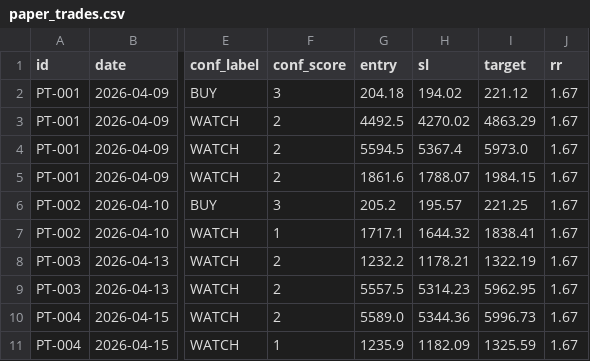
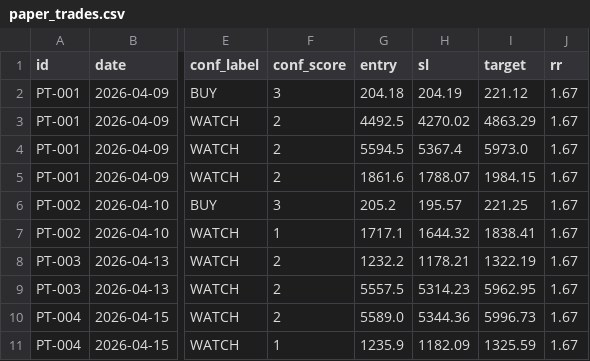
Before and after one commit to saisravanpalvaye/trading-bot-v2, a CSV file: paper_trades.csv, drawn as a sheet; only a part is shown, gaps mark what is left out; the diff names each change by its address in the sheet, - before the commit and + after, or states it on an @@ line.

Commit message:
scoreboard 2026-04-15

```diff
--- a/paper_trades.csv
+++ b/paper_trades.csv
-H2 (sl): 194.02
+H2 (sl): 204.19
```
